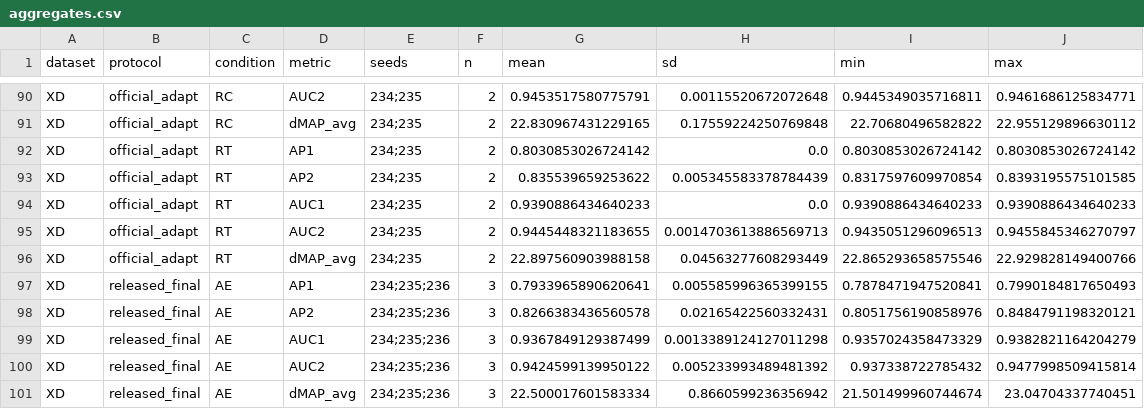
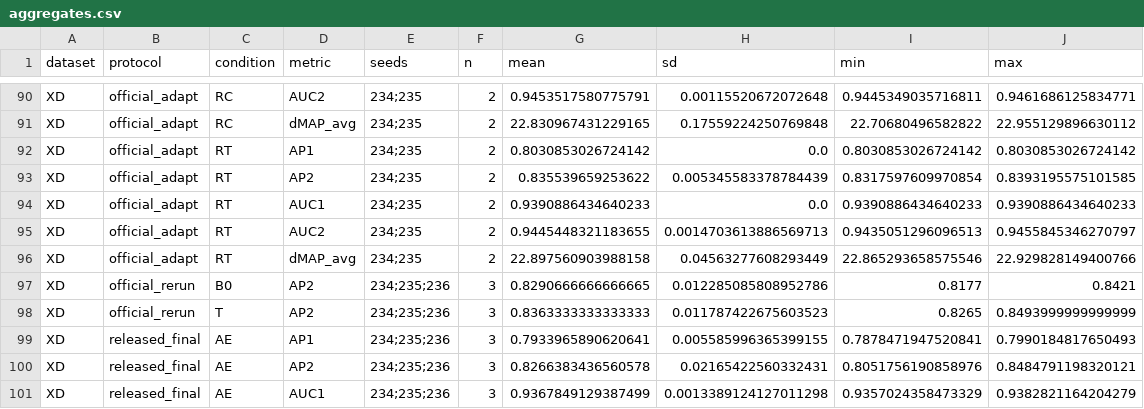
Before and after one commit to wante30/paper1-vadclip, a CSV file: evidence/aggregates.csv, drawn as a sheet; only a part is shown, gaps mark what is left out; the shorter side is filled out with more unchanged rows; the diff names each change by its address in the sheet, - before the commit and + after, or states it on an @@ line.

```diff
--- a/evidence/aggregates.csv
+++ b/evidence/aggregates.csv
+row 97: XD | official_rerun | B0 | AP2 | 234;235;236 | 3 | 0.8290666666666665 | 0.012285085808952786 | 0.8177 | 0.8421
+row 98: XD | official_rerun | T | AP2 | 234;235;236 | 3 | 0.8363333333333333 | 0.011787422675603523 | 0.8265 | 0.8493999999999999
```
Also changed, not shown: evidence/coverage.csv, evidence/paired_deltas.csv, 52 other files.
